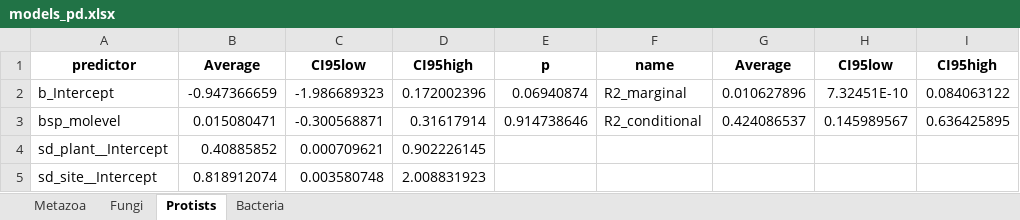
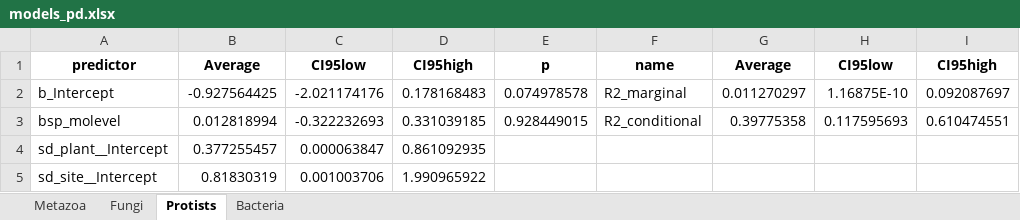
Before and after one commit to tardipede/teasel_phytotelmata_metabarcoding, an Excel workbook: results/tables/models_pd.xlsx, sheet Protists, drawn as a sheet; values as stored, in another font and other column widths than the file's, no borders; the diff names each change by its address in the sheet, - before the commit and + after, or states it on an @@ line.

```diff
--- a/results/tables/models_pd.xlsx (sheet Protists)
+++ b/results/tables/models_pd.xlsx (sheet Protists)
-B2: -0.947366659
+B2: -0.927564425
-C2: -1.986689323
+C2: -2.021174176
-D2: 0.172002396
+D2: 0.178168483
-E2: 0.06940874
+E2: 0.074978578
-G2: 0.010627896
+G2: 0.011270297
-H2: 7.32451E-10
+H2: 1.16875E-10
-I2: 0.084063122
+I2: 0.092087697
-B3: 0.015080471
+B3: 0.012818994
-C3: -0.300568871
+C3: -0.322232693
-D3: 0.31617914
+D3: 0.331039185
-E3: 0.914738646
+E3: 0.928449015
-G3: 0.424086537
+G3: 0.39775358
-H3: 0.145989567
+H3: 0.117595693
-I3: 0.636425895
+I3: 0.610474551
-B4: 0.40885852
+B4: 0.377255457
-C4: 0.000709621
+C4: 0.000063847
-D4: 0.902226145
+D4: 0.861092935
-B5: 0.818912074
+B5: 0.81830319
-C5: 0.003580748
+C5: 0.001003706
-D5: 2.008831923
+D5: 1.990965922
```
Also changed, not shown: sheet Bacteria, sheet Fungi, sheet Metazoa, results/otu_tables_with_taxonomy/BAC_otu_table.xlsx, results/otu_tables_with_taxonomy/EUK_otu_table.xlsx, 14 other files.
